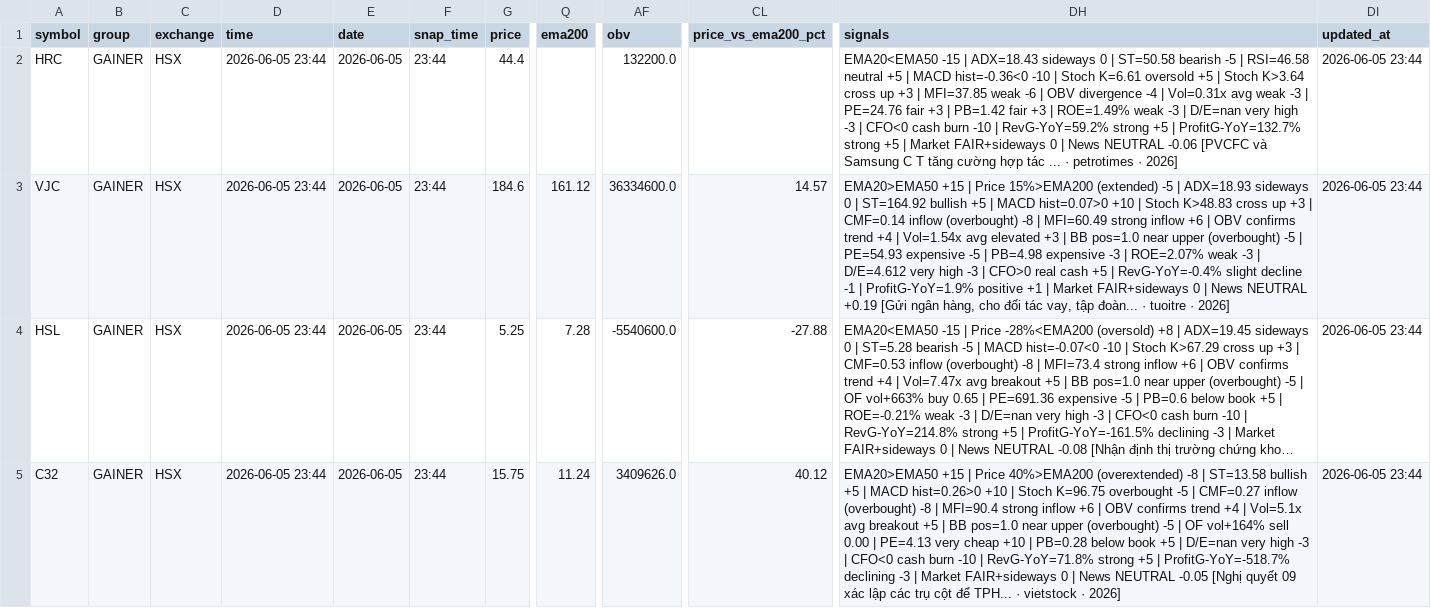
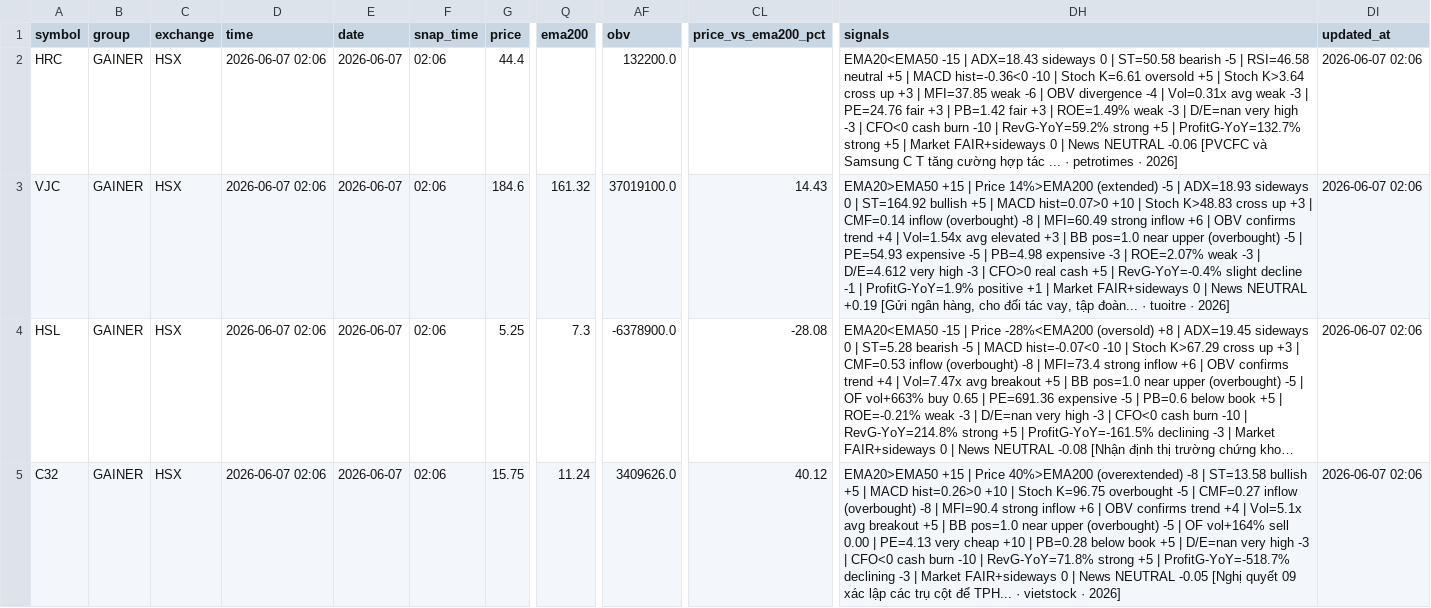
Before and after one commit to vn99instrumental-web/vnstock-cron-v2.0, a CSV file: output/signals.csv, drawn as a sheet; only a part is shown, gaps mark what is left out; long unchanged cells end in …; the diff covers the shown part only; the diff names each change by its address in the sheet, - before the commit and + after, or states it on an @@ line.

```diff
--- a/output/signals.csv
+++ b/output/signals.csv
-D2:D5 (time): 2026-06-05 23:44
+D2:D5 (time): 2026-06-07 02:06
-E2:E5 (date): 2026-06-05
+E2:E5 (date): 2026-06-07
-F2:F5 (snap_time): 23:44
+F2:F5 (snap_time): 02:06
-DI2:DI5 (updated_at): 2026-06-05 23:44
+DI2:DI5 (updated_at): 2026-06-07 02:06
-Q3 (ema200): 161.12
+Q3 (ema200): 161.32
-AF3 (obv): 36334600.0
+AF3 (obv): 37019100.0
-CL3 (price_vs_ema200_pct): 14.57
+CL3 (price_vs_ema200_pct): 14.43
-DH3 (signals): …| Price 15%>EMA200 (extended) -5…
+DH3 (signals): …| Price 14%>EMA200 (extended) -5…
-Q4 (ema200): 7.28
+Q4 (ema200): 7.3
-AF4 (obv): -5540600.0
+AF4 (obv): -6378900.0
-CL4 (price_vs_ema200_pct): -27.88
+CL4 (price_vs_ema200_pct): -28.08
```
Also changed, not shown: 93 edited cells elsewhere in this file, output/deep.csv, output/ranking.csv, 8 other files.
